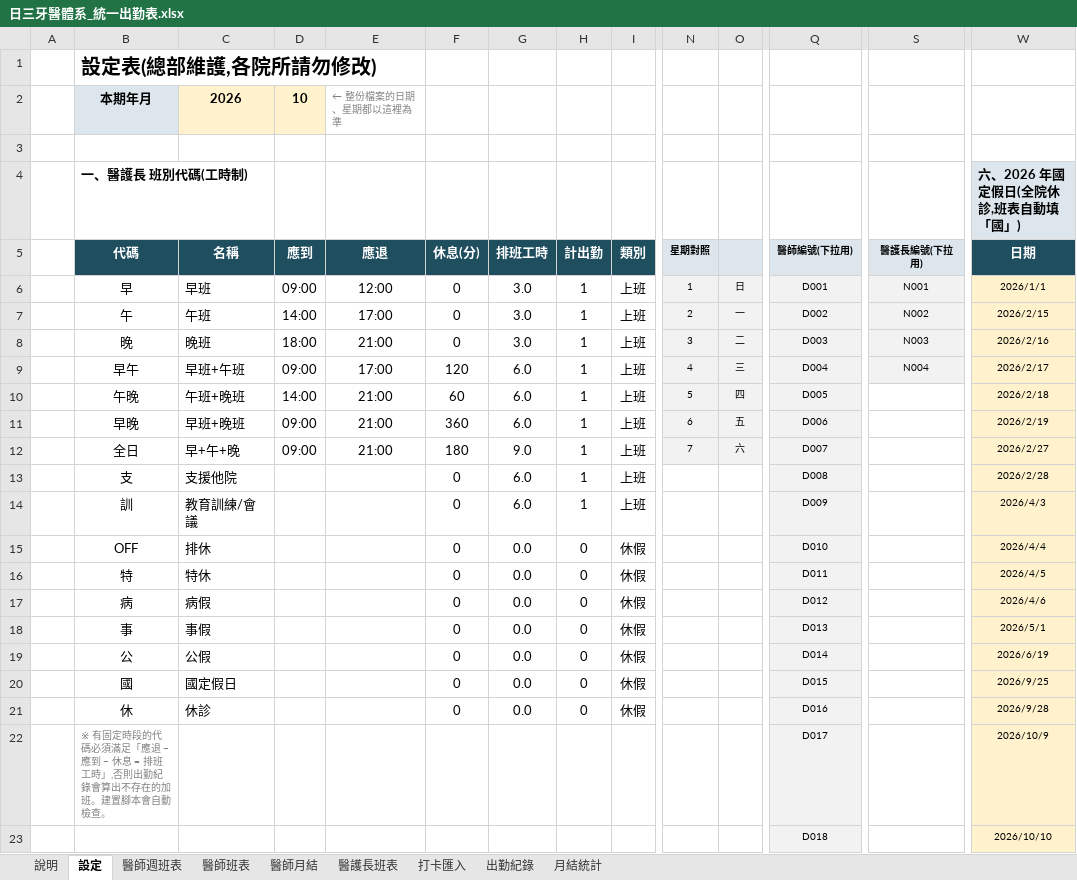
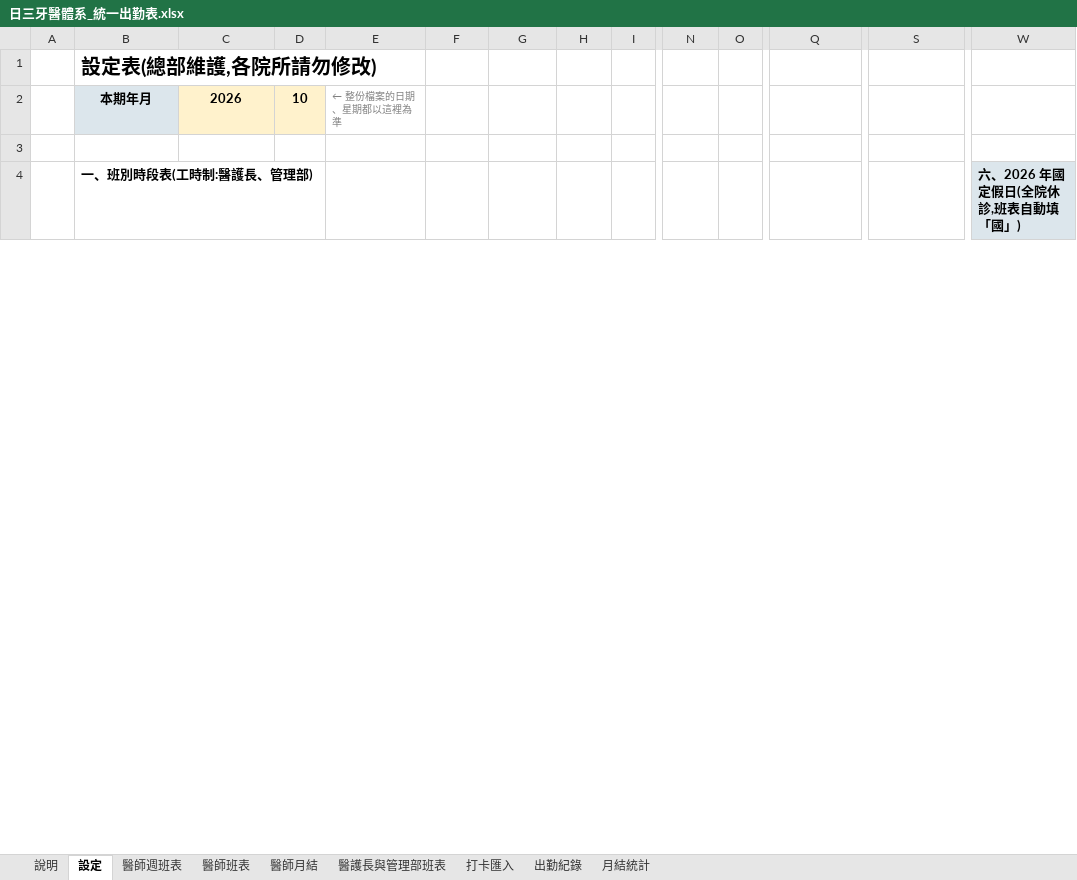
Before and after one commit to michaellin125632177-del/-, an Excel workbook: out/日三牙醫體系_統一出勤表.xlsx, sheet 設定, drawn as a sheet; only a part is shown, gaps mark what is left out; values as stored, in another font and other column widths than the file's, no borders; removed rows and columns are numbered as before the commit, all else as after; rows hold the shown columns only; the diff covers the shown part only; the diff names each change by its address in the sheet, - before the commit and + after, or states it on an @@ line.

```diff
--- a/out/日三牙醫體系_統一出勤表.xlsx (sheet 設定)
+++ b/out/日三牙醫體系_統一出勤表.xlsx (sheet 設定)
-sheet tab: 醫護長班表
+sheet tab: 醫護長與管理部班表
-B4: 一、醫護長 班別代碼(工時制)
+B4: 一、班別時段表(工時制:醫護長、管理部)
-row 5:  | 代碼 | 名稱 | 應到 | 應退 | 休息(分) | 排班工時 | 計出勤 | 類別 | 星期對照 |  | 醫師編號(下拉用) | 醫護長編號(下拉用) | 日期
-row 6:  | 早 | 早班 | 09:00 | 12:00 | 0 | 3.0 | 1 | 上班 | 1 | 日 | D001 | N001 | 2026/1/1
-row 7:  | 午 | 午班 | 14:00 | 17:00 | 0 | 3.0 | 1 | 上班 | 2 | 一 | D002 | N002 | 2026/2/15
-row 8:  | 晚 | 晚班 | 18:00 | 21:00 | 0 | 3.0 | 1 | 上班 | 3 | 二 | D003 | N003 | 2026/2/16
-row 9:  | 早午 | 早班+午班 | 09:00 | 17:00 | 120 | 6.0 | 1 | 上班 | 4 | 三 | D004 | N004 | 2026/2/17
-row 10:  | 午晚 | 午班+晚班 | 14:00 | 21:00 | 60 | 6.0 | 1 | 上班 | 5 | 四 | D005 |  | 2026/2/18
-row 11:  | 早晚 | 早班+晚班 | 09:00 | 21:00 | 360 | 6.0 | 1 | 上班 | 6 | 五 | D006 |  | 2026/2/19
-row 12:  | 全日 | 早+午+晚 | 09:00 | 21:00 | 180 | 9.0 | 1 | 上班 | 7 | 六 | D007 |  | 2026/2/27
-row 13:  | 支 | 支援他院 |  |  | 0 | 6.0 | 1 | 上班 |  |  | D008 |  | 2026/2/28
-row 14:  | 訓 | 教育訓練/會議 |  |  | 0 | 6.0 | 1 | 上班 |  |  | D009 |  | 2026/4/3
-row 15:  | OFF | 排休 |  |  | 0 | 0.0 | 0 | 休假 |  |  | D010 |  | 2026/4/4
-row 16:  | 特 | 特休 |  |  | 0 | 0.0 | 0 | 休假 |  |  | D011 |  | 2026/4/5
-row 17:  | 病 | 病假 |  |  | 0 | 0.0 | 0 | 休假 |  |  | D012 |  | 2026/4/6
-row 18:  | 事 | 事假 |  |  | 0 | 0.0 | 0 | 休假 |  |  | D013 |  | 2026/5/1
-row 19:  | 公 | 公假 |  |  | 0 | 0.0 | 0 | 休假 |  |  | D014 |  | 2026/6/19
-row 20:  | 國 | 國定假日 |  |  | 0 | 0.0 | 0 | 休假 |  |  | D015 |  | 2026/9/25
-row 21:  | 休 | 休診 |  |  | 0 | 0.0 | 0 | 休假 |  |  | D016 |  | 2026/9/28
-row 22:  | ※ 有固定時段的代碼必須滿足「應退 − 應到 − 休息 = 排班工時」,否則出勤紀錄會算出不存在的加班。建置腳本會自動檢查。 |  |  |  |  |  |  |  |  |  | D017 |  | 2026/10/9
-row 23:  |  |  |  |  |  |  |  |  |  |  | D018 |  | 2026/10/10
```
Also changed, not shown: 41 added rows, 1 removed row, 25 edited cells and cell formats elsewhere in this sheet, sheet 出勤紀錄, sheet 醫師班表, sheet 打卡匯入, sheet 月結統計, sheet 醫護長與管理部班表, sheet 醫師週班表, 1 more sheet, hidden cells, out/日三牙醫體系_統一出勤表_醫師版.xlsx, 7 other files.
